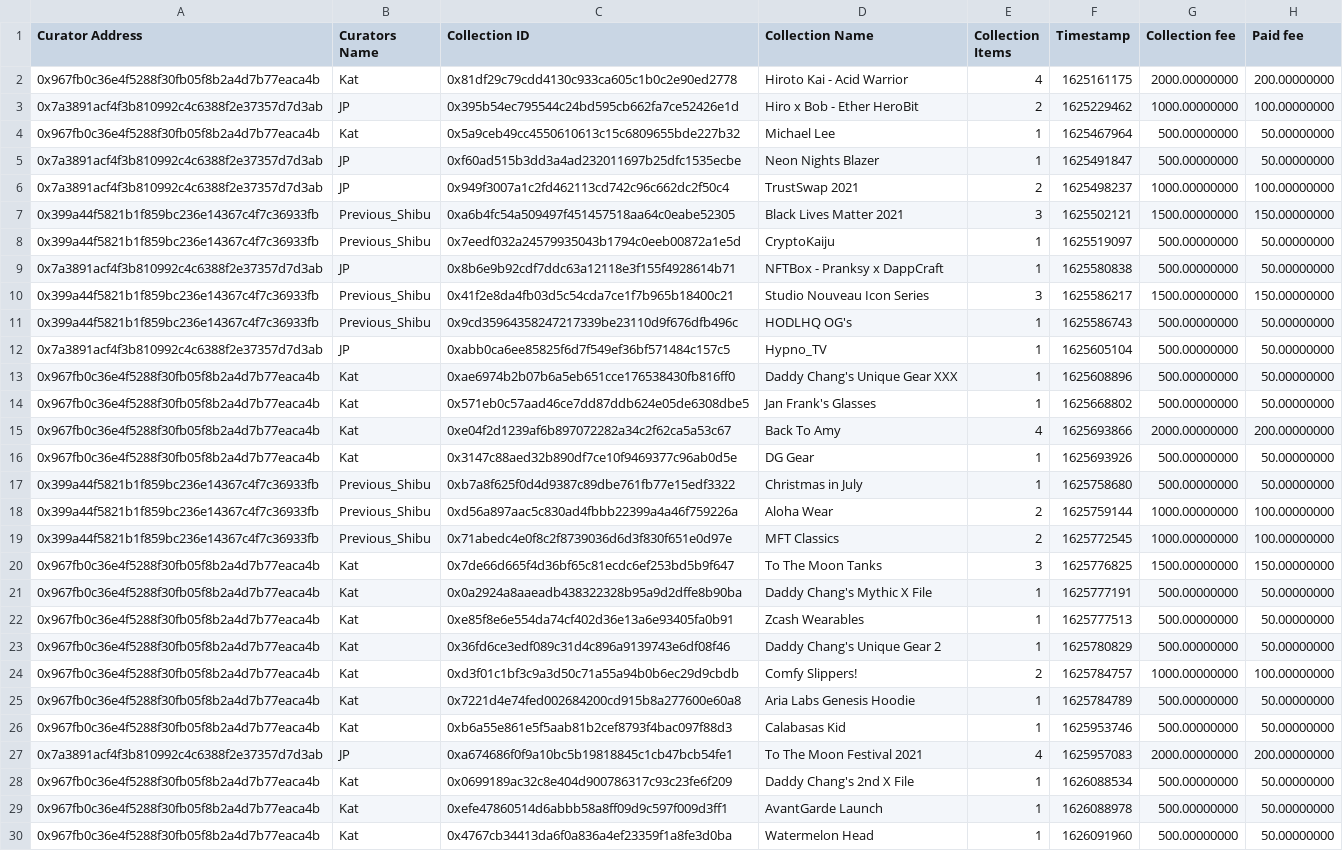
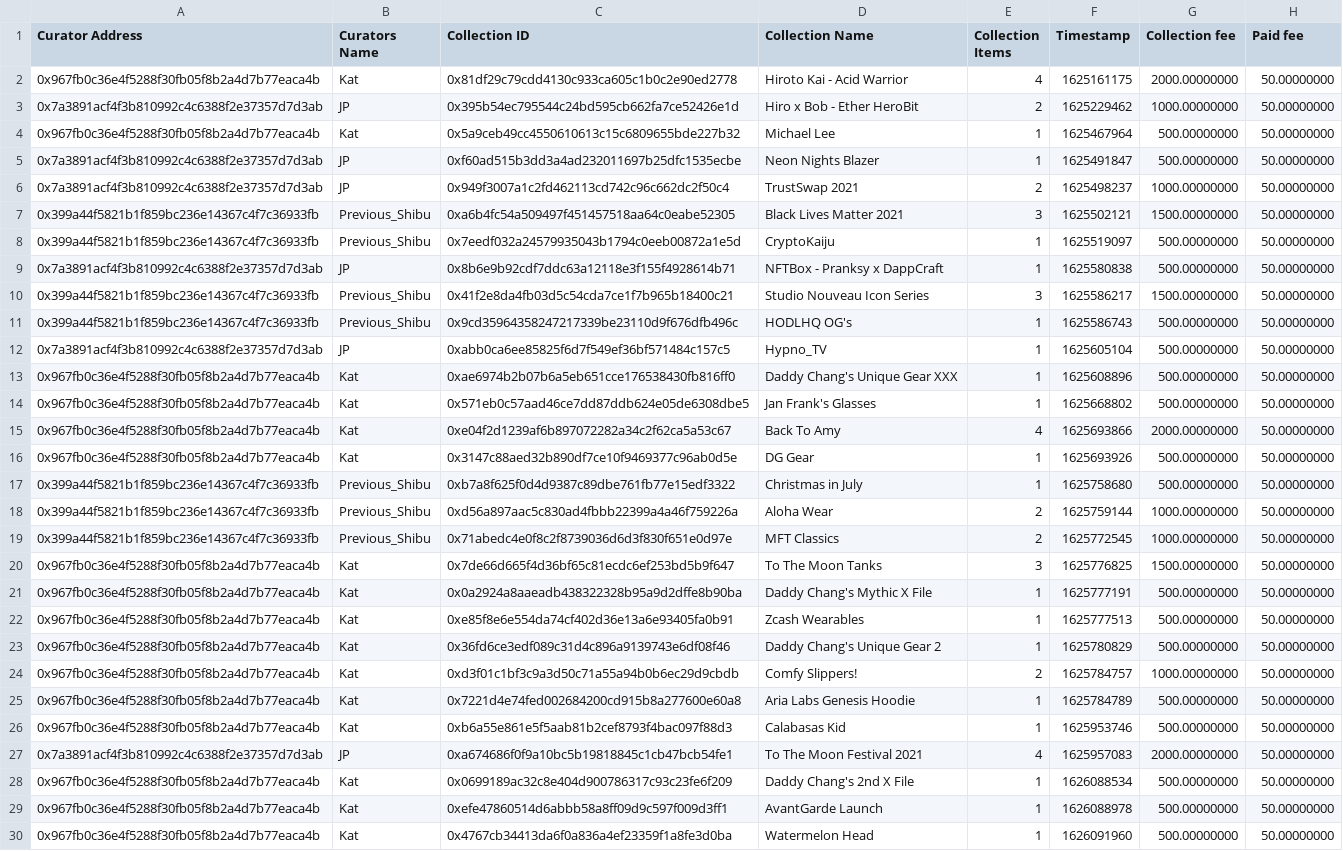
Before and after one commit to decentraland/dao-curations-calc, a CSV file: csv/months/2021-07.csv, drawn as a sheet; only a part is shown; the diff covers the shown part only.

```diff
--- a/csv/months/2021-07.csv
+++ b/csv/months/2021-07.csv
@@ -1,11 +1,11 @@
 Curator Address,Curators Name,Collection ID,Collection Name,Collection Items,Timestamp,Collection fee,Paid fee
-0x967fb0c36e4f5288f30fb05f8b2a4d7b77eaca4b,Kat,0x81df29c79cdd4130c933ca605c1b0c2e90ed2778,Hiroto Kai - Acid Warrior ,4,1625161175,2000.00000000,200.00000000
-0x7a3891acf4f3b810992c4c6388f2e37357d7d3ab,JP,0x395b54ec795544c24bd595cb662fa7ce52426e1d,Hiro x Bob - Ether HeroBit,2,1625229462,1000.00000000,100.00000000
+0x967fb0c36e4f5288f30fb05f8b2a4d7b77eaca4b,Kat,0x81df29c79cdd4130c933ca605c1b0c2e90ed2778,Hiroto Kai - Acid Warrior ,4,1625161175,2000.00000000,50.00000000
+0x7a3891acf4f3b810992c4c6388f2e37357d7d3ab,JP,0x395b54ec795544c24bd595cb662fa7ce52426e1d,Hiro x Bob - Ether HeroBit,2,1625229462,1000.00000000,50.00000000
 0x967fb0c36e4f5288f30fb05f8b2a4d7b77eaca4b,Kat,0x5a9ceb49cc4550610613c15c6809655bde227b32,Michael Lee,1,1625467964,500.00000000,50.00000000
 0x7a3891acf4f3b810992c4c6388f2e37357d7d3ab,JP,0xf60ad515b3dd3a4ad232011697b25dfc1535ecbe,Neon Nights Blazer,1,1625491847,500.00000000,50.00000000
-0x7a3891acf4f3b810992c4c6388f2e37357d7d3ab,JP,0x949f3007a1c2fd462113cd742c96c662dc2f50c4,TrustSwap 2021,2,1625498237,1000.00000000,100.00000000
-0x399a44f5821b1f859bc236e14367c4f7c36933fb,Previous_Shibu,0xa6b4fc54a509497f451457518aa64c0eabe52305,Black Lives Matter 2021,3,1625502121,1500.00000000,150.00000000
+0x7a3891acf4f3b810992c4c6388f2e37357d7d3ab,JP,0x949f3007a1c2fd462113cd742c96c662dc2f50c4,TrustSwap 2021,2,1625498237,1000.00000000,50.00000000
+0x399a44f5821b1f859bc236e14367c4f7c36933fb,Previous_Shibu,0xa6b4fc54a509497f451457518aa64c0eabe52305,Black Lives Matter 2021,3,1625502121,1500.00000000,50.00000000
 0x399a44f5821b1f859bc236e14367c4f7c36933fb,Previous_Shibu,0x7eedf032a24579935043b1794c0eeb00872a1e5d,CryptoKaiju,1,1625519097,500.00000000,50.00000000
 0x7a3891acf4f3b810992c4c6388f2e37357d7d3ab,JP,0x8b6e9b92cdf7ddc63a12118e3f155f4928614b71,NFTBox - Pranksy x DappCraft,1,1625580838,500.00000000,50.00000000
-0x399a44f5821b1f859bc236e14367c4f7c36933fb,Previous_Shibu,0x41f2e8da4fb03d5c54cda7ce1f7b965b18400c21,Studio Nouveau Icon Series,3,1625586217,1500.00000000,150.00000000
+0x399a44f5821b1f859bc236e14367c4f7c36933fb,Previous_Shibu,0x41f2e8da4fb03d5c54cda7ce1f7b965b18400c21,Studio Nouveau Icon Series,3,1625586217,1500.00000000,50.00000000
 0x399a44f5821b1f859bc236e14367c4f7c36933fb,Previous_Shibu,0x9cd35964358247217339be23110d9f676dfb496c,HODLHQ OG's,1,1625586743,500.00000000,50.00000000
@@ -14,8 +14,8 @@ Curator Address,Curators Name,Collection ID,Collection Name,Collection Items,Tim
 0x967fb0c36e4f5288f30fb05f8b2a4d7b77eaca4b,Kat,0x571eb0c57aad46ce7dd87ddb624e05de6308dbe5,Jan Frank's Glasses,1,1625668802,500.00000000,50.00000000
-0x967fb0c36e4f5288f30fb05f8b2a4d7b77eaca4b,Kat,0xe04f2d1239af6b897072282a34c2f62ca5a53c67,Back To Amy,4,1625693866,2000.00000000,200.00000000
+0x967fb0c36e4f5288f30fb05f8b2a4d7b77eaca4b,Kat,0xe04f2d1239af6b897072282a34c2f62ca5a53c67,Back To Amy,4,1625693866,2000.00000000,50.00000000
 0x967fb0c36e4f5288f30fb05f8b2a4d7b77eaca4b,Kat,0x3147c88aed32b890df7ce10f9469377c96ab0d5e,DG Gear,1,1625693926,500.00000000,50.00000000
 0x399a44f5821b1f859bc236e14367c4f7c36933fb,Previous_Shibu,0xb7a8f625f0d4d9387c89dbe761fb77e15edf3322,Christmas in July,1,1625758680,500.00000000,50.00000000
-0x399a44f5821b1f859bc236e14367c4f7c36933fb,Previous_Shibu,0xd56a897aac5c830ad4fbbb22399a4a46f759226a,Aloha Wear,2,1625759144,1000.00000000,100.00000000
-0x399a44f5821b1f859bc236e14367c4f7c36933fb,Previous_Shibu,0x71abedc4e0f8c2f8739036d6d3f830f651e0d97e,MFT Classics,2,1625772545,1000.00000000,100.00000000
-0x967fb0c36e4f5288f30fb05f8b2a4d7b77eaca4b,Kat,0x7de66d665f4d36bf65c81ecdc6ef253bd5b9f647,To The Moon Tanks,3,1625776825,1500.00000000,150.00000000
+0x399a44f5821b1f859bc236e14367c4f7c36933fb,Previous_Shibu,0xd56a897aac5c830ad4fbbb22399a4a46f759226a,Aloha Wear,2,1625759144,1000.00000000,50.00000000
+0x399a44f5821b1f859bc236e14367c4f7c36933fb,Previous_Shibu,0x71abedc4e0f8c2f8739036d6d3f830f651e0d97e,MFT Classics,2,1625772545,1000.00000000,50.00000000
+0x967fb0c36e4f5288f30fb05f8b2a4d7b77eaca4b,Kat,0x7de66d665f4d36bf65c81ecdc6ef253bd5b9f647,To The Moon Tanks,3,1625776825,1500.00000000,50.00000000
 0x967fb0c36e4f5288f30fb05f8b2a4d7b77eaca4b,Kat,0x0a2924a8aaeadb438322328b95a9d2dffe8b90ba,Daddy Chang's Mythic X File,1,1625777191,500.00000000,50.00000000
@@ -23,6 +23,6 @@ Curator Address,Curators Name,Collection ID,Collection Name,Collection Items,Tim
 0x967fb0c36e4f5288f30fb05f8b2a4d7b77eaca4b,Kat,0x36fd6ce3edf089c31d4c896a9139743e6df08f46,Daddy Chang's Unique Gear 2,1,1625780829,500.00000000,50.00000000
-0x967fb0c36e4f5288f30fb05f8b2a4d7b77eaca4b,Kat,0xd3f01c1bf3c9a3d50c71a55a94b0b6ec29d9cbdb,Comfy Slippers!,2,1625784757,1000.00000000,100.00000000
+0x967fb0c36e4f5288f30fb05f8b2a4d7b77eaca4b,Kat,0xd3f01c1bf3c9a3d50c71a55a94b0b6ec29d9cbdb,Comfy Slippers!,2,1625784757,1000.00000000,50.00000000
 0x967fb0c36e4f5288f30fb05f8b2a4d7b77eaca4b,Kat,0x7221d4e74fed002684200cd915b8a277600e60a8,Aria Labs Genesis Hoodie,1,1625784789,500.00000000,50.00000000
 0x967fb0c36e4f5288f30fb05f8b2a4d7b77eaca4b,Kat,0xb6a55e861e5f5aab81b2cef8793f4bac097f88d3,Calabasas Kid,1,1625953746,500.00000000,50.00000000
-0x7a3891acf4f3b810992c4c6388f2e37357d7d3ab,JP,0xa674686f0f9a10bc5b19818845c1cb47bcb54fe1,To The Moon Festival 2021,4,1625957083,2000.00000000,200.00000000
+0x7a3891acf4f3b810992c4c6388f2e37357d7d3ab,JP,0xa674686f0f9a10bc5b19818845c1cb47bcb54fe1,To The Moon Festival 2021,4,1625957083,2000.00000000,50.00000000
 0x967fb0c36e4f5288f30fb05f8b2a4d7b77eaca4b,Kat,0x0699189ac32c8e404d900786317c93c23fe6f209,Daddy Chang's 2nd X File,1,1626088534,500.00000000,50.00000000
```
Also changed, not shown: 30 edited cells elsewhere in this file, csv/all-curations.csv, csv/curators/JP.csv, 36 other files.
